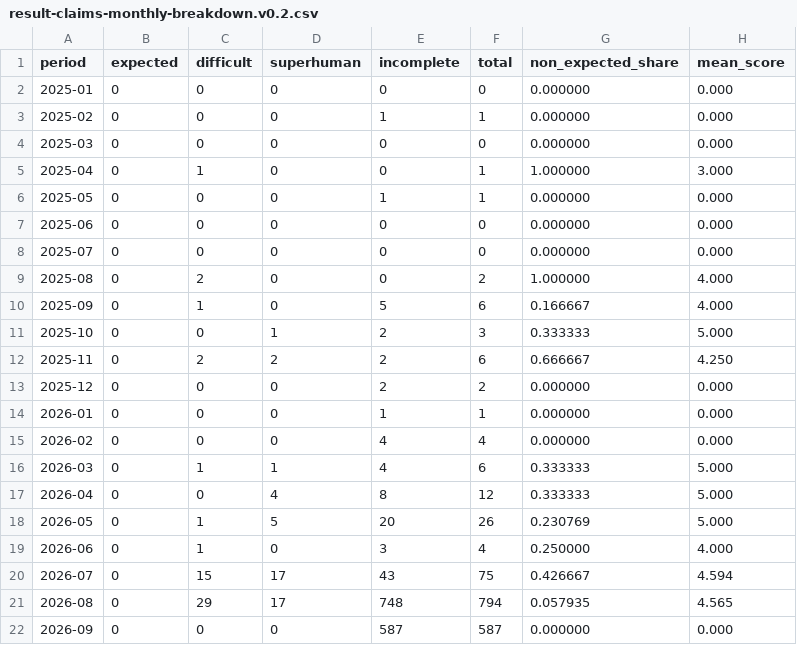
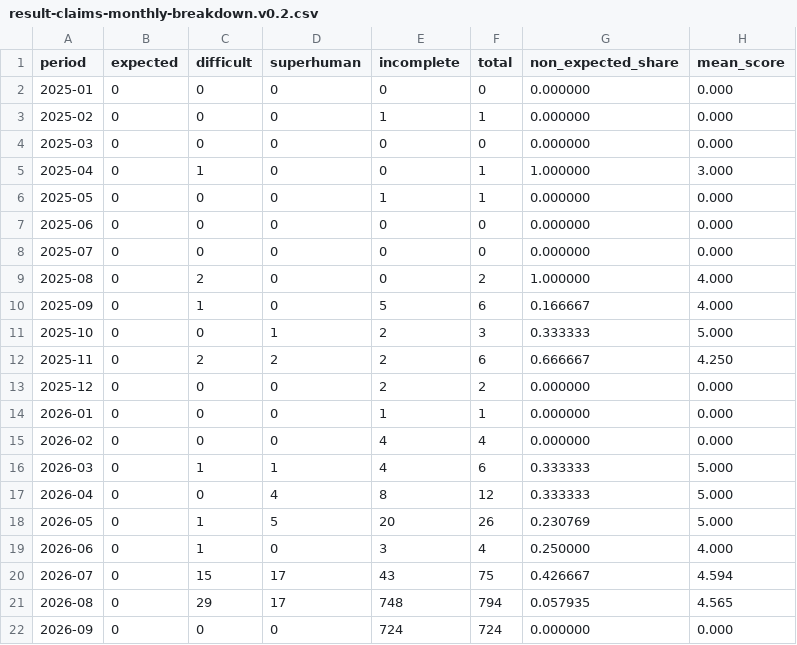
Before and after one commit to latticecut/latticecut.github.io, a CSV file: _projects/ai-mathematical-proof-analysis-jekyll/data/result-claims-monthly-breakdown.v0.2.csv, drawn as a sheet.

```diff
--- a/_projects/ai-mathematical-proof-analysis-jekyll/data/result-claims-monthly-breakdown.v0.2.csv
+++ b/_projects/ai-mathematical-proof-analysis-jekyll/data/result-claims-monthly-breakdown.v0.2.csv
@@ -21,2 +21,2 @@ period,expected,difficult,superhuman,incomplete,total,non_expected_share,mean_sc
 2026-08,0,29,17,748,794,0.057935,4.565
-2026-09,0,0,0,587,587,0.000000,0.000
+2026-09,0,0,0,724,724,0.000000,0.000
```
Also changed, not shown: _projects/ai-mathematical-proof-analysis-jekyll/data/assessment-monthly.csv, _projects/ai-mathematical-proof-analysis-jekyll/data/difficulty_monthly_breakdown.csv, 54 other files.
